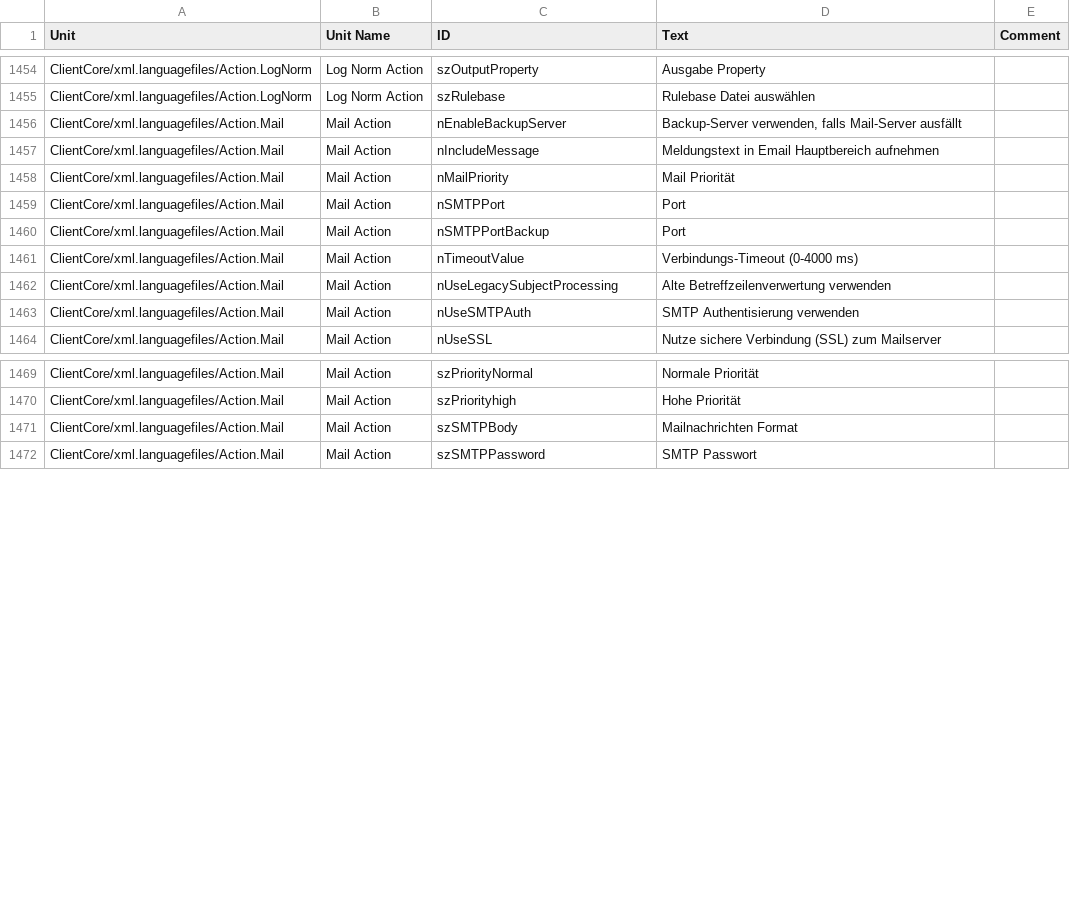
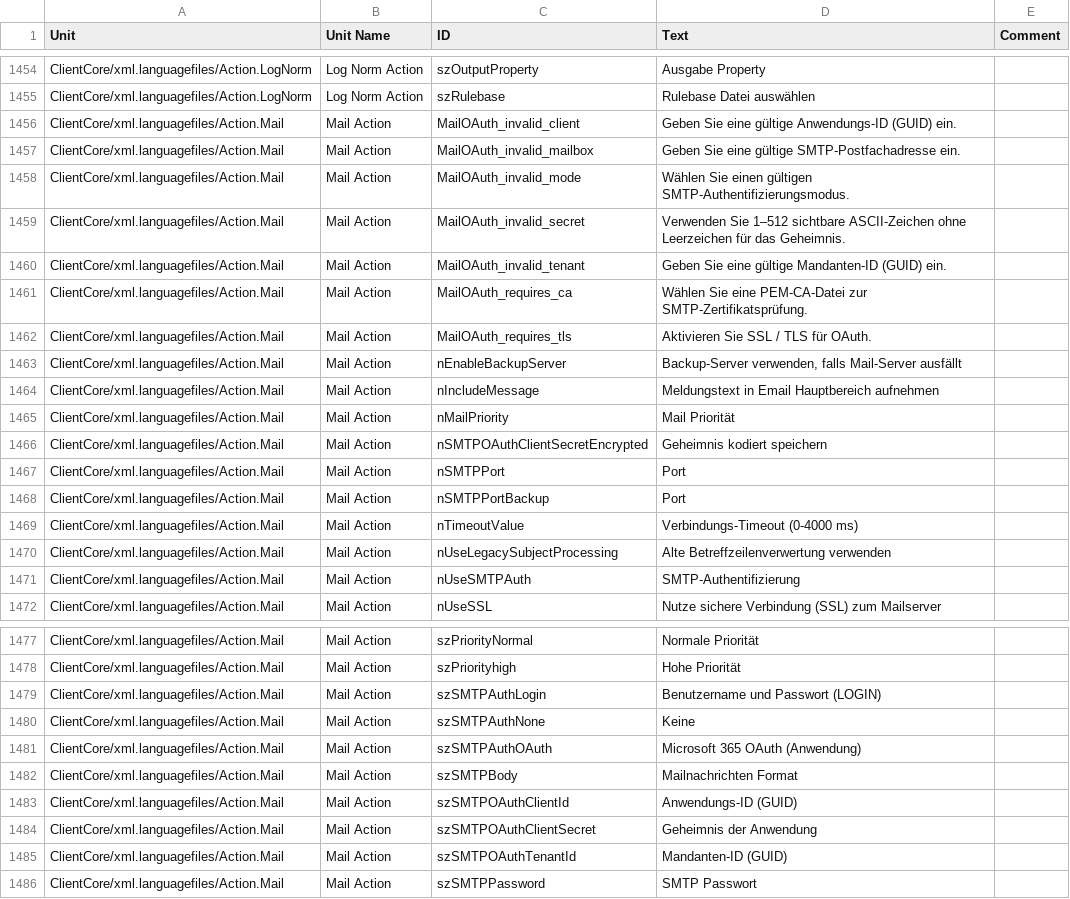
Before and after one commit to Adiscon/adiscon-community, a CSV file: language-files/clientcore/de-DE.csv, drawn as a sheet; only a part is shown, gaps mark what is left out; the diff covers the shown part only.

```diff
--- a/language-files/clientcore/de-DE.csv
+++ b/language-files/clientcore/de-DE.csv
@@ -1498,2 +1498,9 @@ ClientCore/xml.languagefiles/Action.LogNorm,Log Norm Action,szOutputProperty,Aus
 ClientCore/xml.languagefiles/Action.LogNorm,Log Norm Action,szRulebase,Rulebase Datei auswählen,
+ClientCore/xml.languagefiles/Action.Mail,Mail Action,MailOAuth_invalid_client,Geben Sie eine gültige Anwendungs-ID (GUID) ein.,
+ClientCore/xml.languagefiles/Action.Mail,Mail Action,MailOAuth_invalid_mailbox,Geben Sie eine gültige SMTP-Postfachadresse ein.,
+ClientCore/xml.languagefiles/Action.Mail,Mail Action,MailOAuth_invalid_mode,Wählen Sie einen gültigen SMTP-Authentifizierungsmodus.,
+ClientCore/xml.languagefiles/Action.Mail,Mail Action,MailOAuth_invalid_secret,Verwenden Sie 1–512 sichtbare ASCII-Zeichen ohne Leerzeichen für das Geheimnis.,
+ClientCore/xml.languagefiles/Action.Mail,Mail Action,MailOAuth_invalid_tenant,Geben Sie eine gültige Mandanten-ID (GUID) ein.,
+ClientCore/xml.languagefiles/Action.Mail,Mail Action,MailOAuth_requires_ca,Wählen Sie eine PEM-CA-Datei zur SMTP-Zertifikatsprüfung.,
+ClientCore/xml.languagefiles/Action.Mail,Mail Action,MailOAuth_requires_tls,Aktivieren Sie SSL / TLS für OAuth.,
 ClientCore/xml.languagefiles/Action.Mail,Mail Action,nEnableBackupServer,"Backup-Server verwenden, falls Mail-Server ausfällt",
@@ -1501,2 +1508,3 @@ ClientCore/xml.languagefiles/Action.Mail,Mail Action,nIncludeMessage,Meldungstex
 ClientCore/xml.languagefiles/Action.Mail,Mail Action,nMailPriority,Mail Priorität,
+ClientCore/xml.languagefiles/Action.Mail,Mail Action,nSMTPOAuthClientSecretEncrypted,Geheimnis kodiert speichern,
 ClientCore/xml.languagefiles/Action.Mail,Mail Action,nSMTPPort,Port,
@@ -1505,3 +1513,3 @@ ClientCore/xml.languagefiles/Action.Mail,Mail Action,nTimeoutValue,Verbindungs-T
 ClientCore/xml.languagefiles/Action.Mail,Mail Action,nUseLegacySubjectProcessing,Alte Betreffzeilenverwertung verwenden,
-ClientCore/xml.languagefiles/Action.Mail,Mail Action,nUseSMTPAuth,SMTP Authentisierung verwenden,
+ClientCore/xml.languagefiles/Action.Mail,Mail Action,nUseSMTPAuth,SMTP-Authentifizierung,
 ClientCore/xml.languagefiles/Action.Mail,Mail Action,nUseSSL,Nutze sichere Verbindung (SSL) zum Mailserver,
@@ -1513,3 +1521,9 @@ ClientCore/xml.languagefiles/Action.Mail,Mail Action,szPriorityNormal,Normale Pr
 ClientCore/xml.languagefiles/Action.Mail,Mail Action,szPriorityhigh,Hohe Priorität,
+ClientCore/xml.languagefiles/Action.Mail,Mail Action,szSMTPAuthLogin,Benutzername und Passwort (LOGIN),
+ClientCore/xml.languagefiles/Action.Mail,Mail Action,szSMTPAuthNone,Keine,
+ClientCore/xml.languagefiles/Action.Mail,Mail Action,szSMTPAuthOAuth,Microsoft 365 OAuth (Anwendung),
 ClientCore/xml.languagefiles/Action.Mail,Mail Action,szSMTPBody,Mailnachrichten Format,
+ClientCore/xml.languagefiles/Action.Mail,Mail Action,szSMTPOAuthClientId,Anwendungs-ID (GUID),
+ClientCore/xml.languagefiles/Action.Mail,Mail Action,szSMTPOAuthClientSecret,Geheimnis der Anwendung,
+ClientCore/xml.languagefiles/Action.Mail,Mail Action,szSMTPOAuthTenantId,Mandanten-ID (GUID),
 ClientCore/xml.languagefiles/Action.Mail,Mail Action,szSMTPPassword,SMTP Passwort,
```
Also changed, not shown: 9 added rows elsewhere in this file, language-files/clientcore/es-ES.csv, language-files/clientcore/fr-FR.csv, 5 other files.
